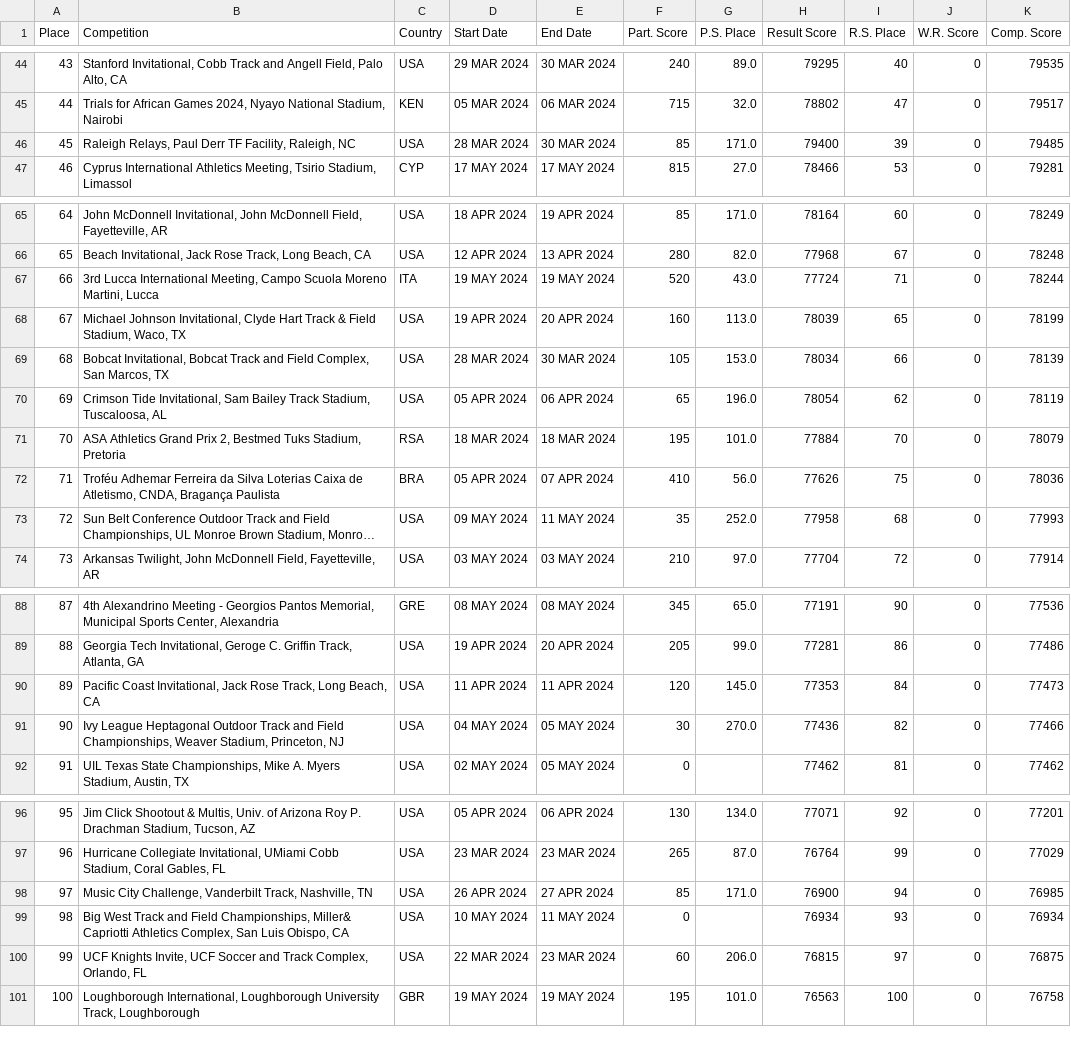
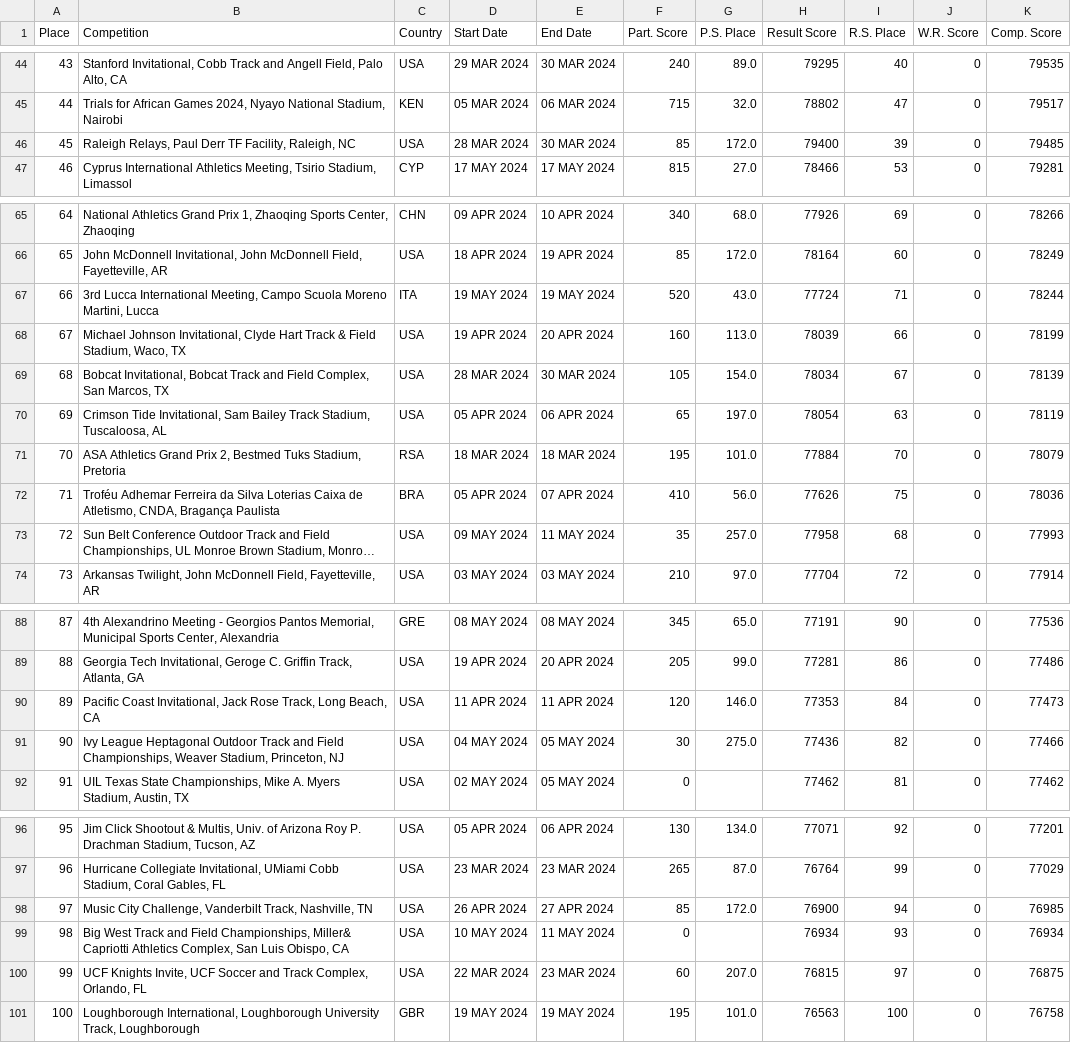
Before and after one commit to nimarion/records, a CSV file: competition_ranking.csv, drawn as a sheet; only a part is shown, gaps mark what is left out; long unchanged cells end in …; the diff covers the shown part only; the diff names each change by its address in the sheet, - before the commit and + after, or states it on an @@ line.

```diff
--- a/competition_ranking.csv
+++ b/competition_ranking.csv
-G46 (P.S. Place): 171.0
+G46 (P.S. Place): 172.0
-B65 (Competition): John McDonnell Invitational, John McDonnell Field, Fayetteville, AR
+B65 (Competition): National Athletics Grand Prix 1, Zhaoqing Sports Center, Zhaoqing
-C65 (Country): USA
+C65 (Country): CHN
-D65 (Start Date): 18 APR 2024
+D65 (Start Date): 09 APR 2024
-E65 (End Date): 19 APR 2024
+E65 (End Date): 10 APR 2024
-F65 (Part. Score): 85
+F65 (Part. Score): 340
-G65 (P.S. Place): 171.0
+G65 (P.S. Place): 68.0
-H65 (Result Score): 78164
+H65 (Result Score): 77926
-I65 (R.S. Place): 60
+I65 (R.S. Place): 69
-K65 (Comp. Score): 78249
+K65 (Comp. Score): 78266
-B66 (Competition): Beach Invitational, Jack Rose Track, Long Beach, CA
+B66 (Competition): John McDonnell Invitational, John McDonnell Field, Fayetteville, AR
-D66 (Start Date): 12 APR 2024
+D66 (Start Date): 18 APR 2024
-E66 (End Date): 13 APR 2024
+E66 (End Date): 19 APR 2024
-F66 (Part. Score): 280
+F66 (Part. Score): 85
-G66 (P.S. Place): 82.0
+G66 (P.S. Place): 172.0
-H66 (Result Score): 77968
+H66 (Result Score): 78164
-I66 (R.S. Place): 67
+I66 (R.S. Place): 60
-K66 (Comp. Score): 78248
+K66 (Comp. Score): 78249
-I68 (R.S. Place): 65
+I68 (R.S. Place): 66
-G69 (P.S. Place): 153.0
+G69 (P.S. Place): 154.0
-I69 (R.S. Place): 66
+I69 (R.S. Place): 67
-G70 (P.S. Place): 196.0
+G70 (P.S. Place): 197.0
-I70 (R.S. Place): 62
+I70 (R.S. Place): 63
-G73 (P.S. Place): 252.0
+G73 (P.S. Place): 257.0
-G90 (P.S. Place): 145.0
+G90 (P.S. Place): 146.0
-G91 (P.S. Place): 270.0
+G91 (P.S. Place): 275.0
-G98 (P.S. Place): 171.0
+G98 (P.S. Place): 172.0
-G100 (P.S. Place): 206.0
+G100 (P.S. Place): 207.0
```
Also changed, not shown: 32 edited cells elsewhere in this file.
